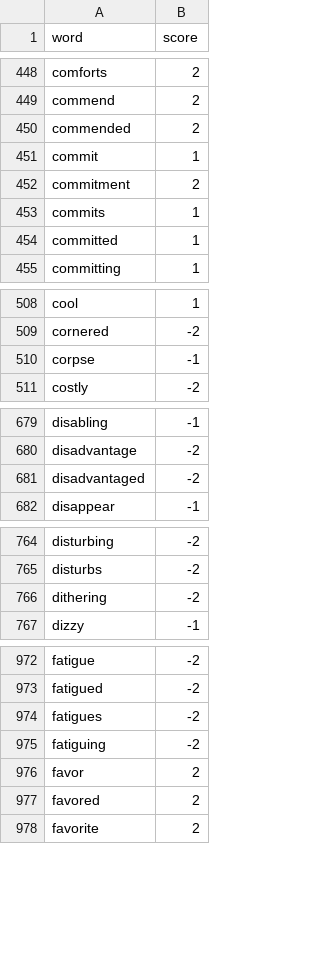
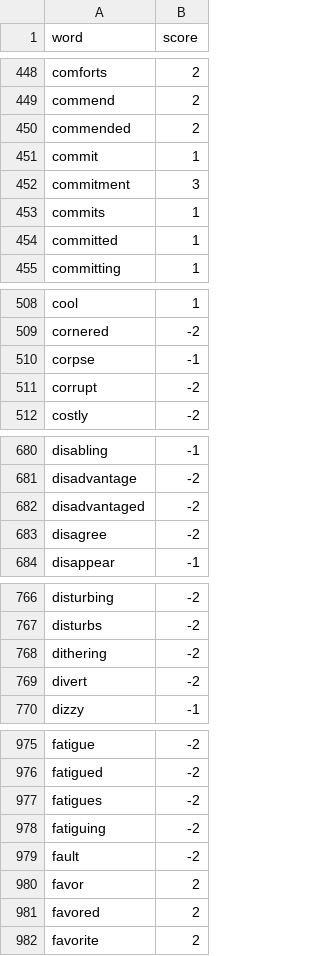
Before and after one commit to Finesomtoe/sentimentanalysis, a CSV file: MainProject/projectfiles/afinn.csv, drawn as a sheet; only a part is shown, gaps mark what is left out.

```diff
--- a/MainProject/projectfiles/afinn.csv
+++ b/MainProject/projectfiles/afinn.csv
@@ -451,3 +451,3 @@ commended,2
 commit,1
-commitment,2
+commitment,3
 commits,1
@@ -510,2 +510,3 @@ cornered,-2
 corpse,-1
+corrupt,-2
 costly,-2
@@ -681,2 +682,3 @@ disadvantage,-2
 disadvantaged,-2
+disagree,-2
 disappear,-1
@@ -766,2 +768,3 @@ disturbs,-2
 dithering,-2
+divert,-2
 dizzy,-1
@@ -975,2 +978,3 @@ fatigues,-2
 fatiguing,-2
+fault,-2
 favor,2
```
Also changed, not shown: 6 other files.
